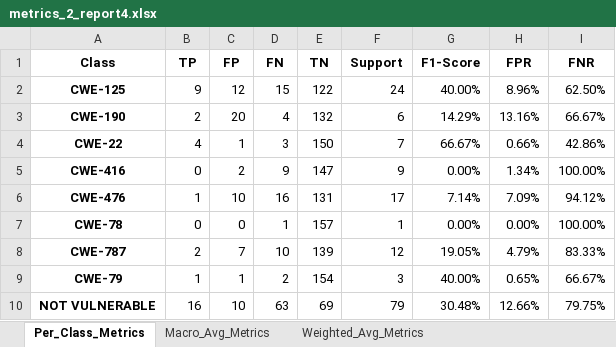
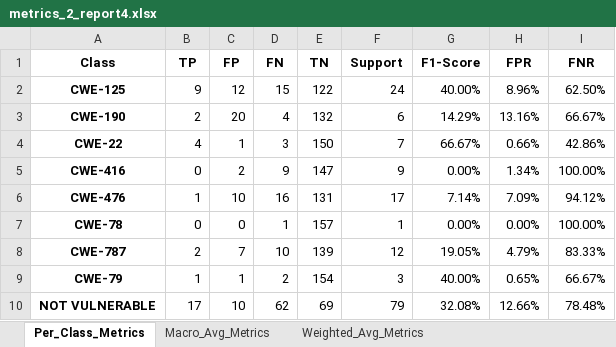
Before and after one commit to DavideZanellato99/Tesi-Consistenza, an Excel workbook: Gemini/metrics-scenario-2/metrics_2_report4.xlsx, sheet Per_Class_Metrics, drawn as a sheet; values as stored, in another font and other column widths than the file's, no borders; the diff names each change by its address in the sheet, - before the commit and + after, or states it on an @@ line.

```diff
--- a/Gemini/metrics-scenario-2/metrics_2_report4.xlsx (sheet Per_Class_Metrics)
+++ b/Gemini/metrics-scenario-2/metrics_2_report4.xlsx (sheet Per_Class_Metrics)
-B10 (TP): 16
+B10 (TP): 17
-D10 (FN): 63
+D10 (FN): 62
-G10 (F1-Score): 30.48%
+G10 (F1-Score): 32.08%
-I10 (FNR): 79.75%
+I10 (FNR): 78.48%
```
Also changed, not shown: sheet Macro_Avg_Metrics, sheet Weighted_Avg_Metrics, Gemini/metrics-scenario-1/metrics_1_report2.xlsx, Gemini/metrics-scenario-2/metrics_2_report2.xlsx, 19 other files.
